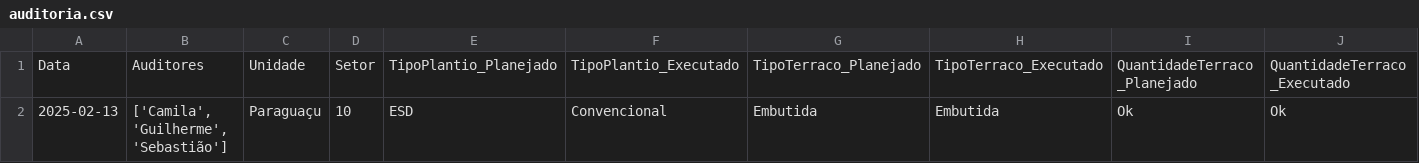
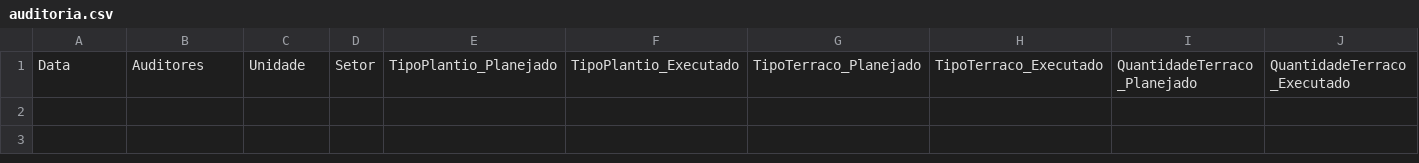
Before and after one commit to MRezende0/Gestao-Geotecnologia, a CSV file: dados/auditoria.csv, drawn as a sheet; only a part is shown; rows hold the shown columns only; the diff names each change by its address in the sheet, - before the commit and + after, or states it on an @@ line.

Commit message:
delete data

```diff
--- a/dados/auditoria.csv
+++ b/dados/auditoria.csv
-row 2: 2025-02-13 | ['Camila', 'Guilherme', 'Sebastião'] | Paraguaçu | 10 | ESD | Convencional | Embutida | Embutida | Ok | Ok
```
Also changed, not shown: 3 other files.
